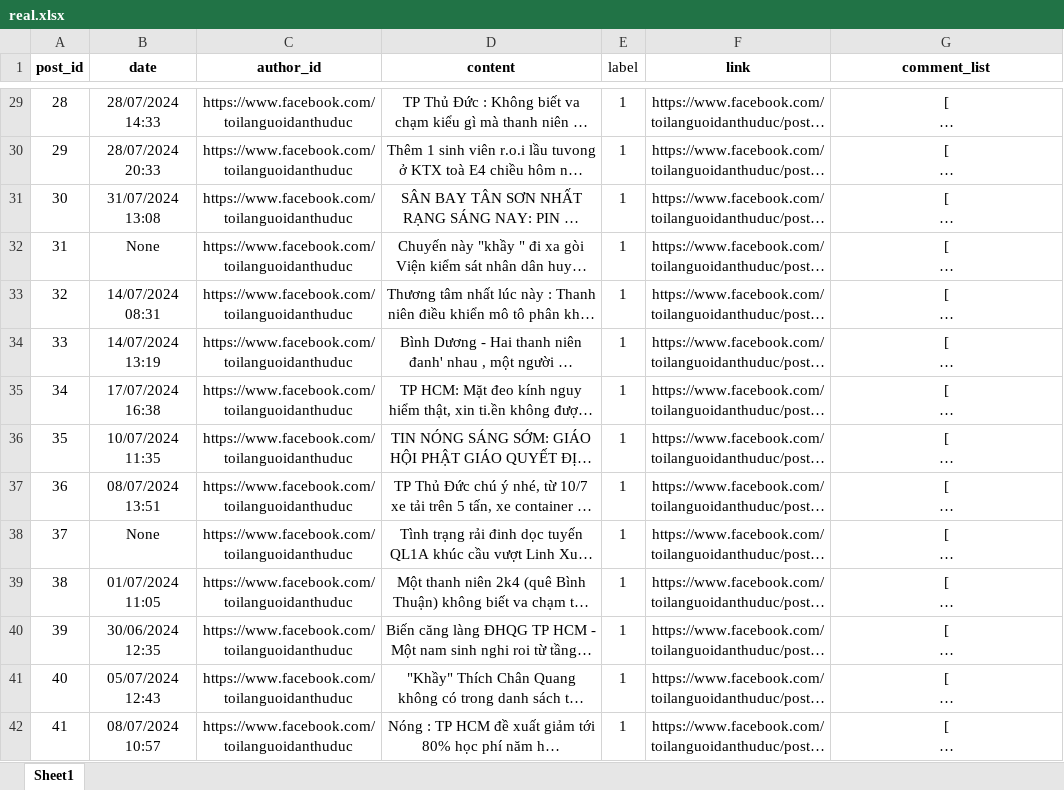
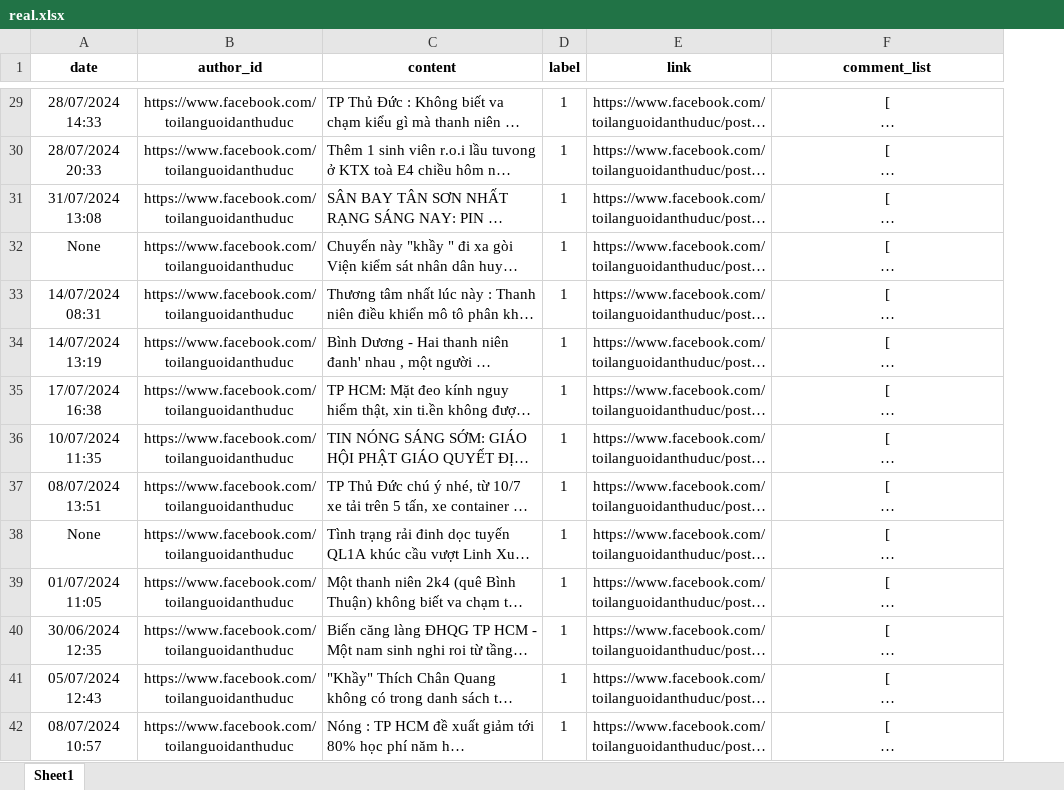
Before and after one commit to huynhtuan0106/Fake-News-Vietnamese-PhoBERT, an Excel workbook: Data/real.xlsx, sheet Sheet1, drawn as a sheet; only a part is shown, gaps mark what is left out; long unchanged cells end in …; values as stored, in another font and other column widths than the file's, no borders; removed rows and columns are numbered as before the commit, all else as after; the diff covers the shown part only; the diff names each change by its address in the sheet, - before the commit and + after, or states it on an @@ line.

```diff
--- a/Data/real.xlsx (sheet Sheet1)
+++ b/Data/real.xlsx (sheet Sheet1)
-column A (post_id), rows 29-42: 28 | 29 | 30 | 31 | 32 | 33 | 34 | 35 | 36 | 37 | 38 | 39 | 40 | 41
-D1 bold: off
+D1 bold: on
-C29:C42 alignment: center
+C29:C42 alignment: left
```
Also changed, not shown: 151 edited cells and cell formats elsewhere in this sheet, Data/fake.xlsx, Draft/url.xlsx, 3 other files.
